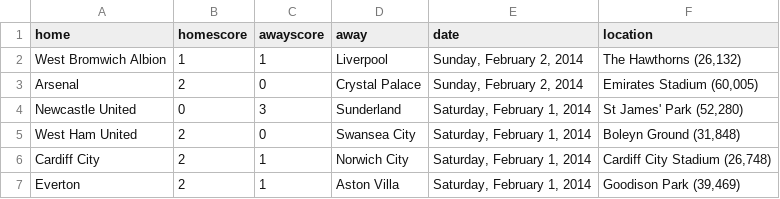
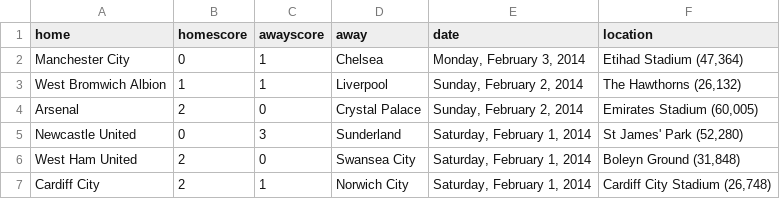
Before and after one commit to llimllib/soccerdata, a CSV file: data/bpl_13_14.csv, drawn as a sheet; only a part is shown; the shorter side is filled out with more unchanged rows.

Commit message:
periodic data update Tue Feb  4 00:03:19 UTC 2014

```diff
--- a/data/bpl_13_14.csv
+++ b/data/bpl_13_14.csv
@@ -1,2 +1,3 @@
 home,homescore,awayscore,away,date,location
+Manchester City,0,1,Chelsea,"Monday, February 3, 2014","Etihad Stadium (47,364)"
 West Bromwich Albion,1,1,Liverpool,"Sunday, February 2, 2014","The Hawthorns (26,132)"
```
Also changed, not shown: data/eredivisie_13_14.csv, data/laliga_13_14.csv, 2 other files.
